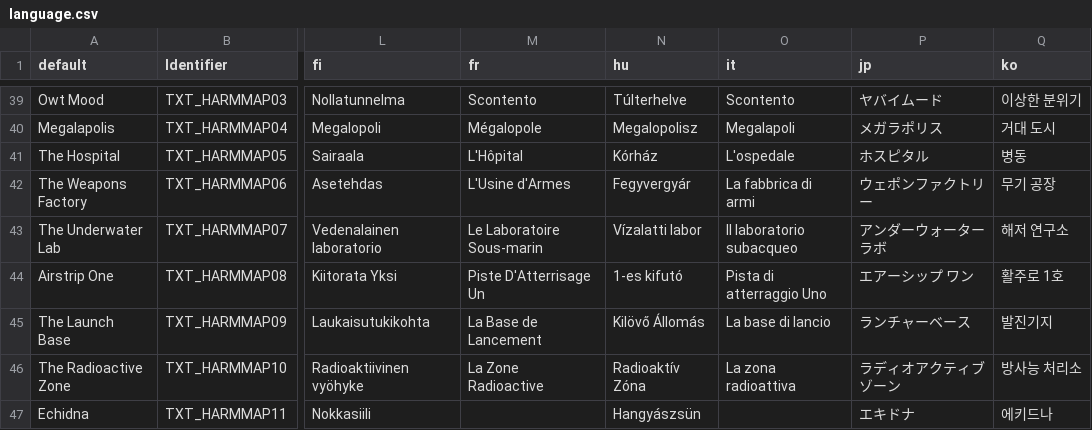
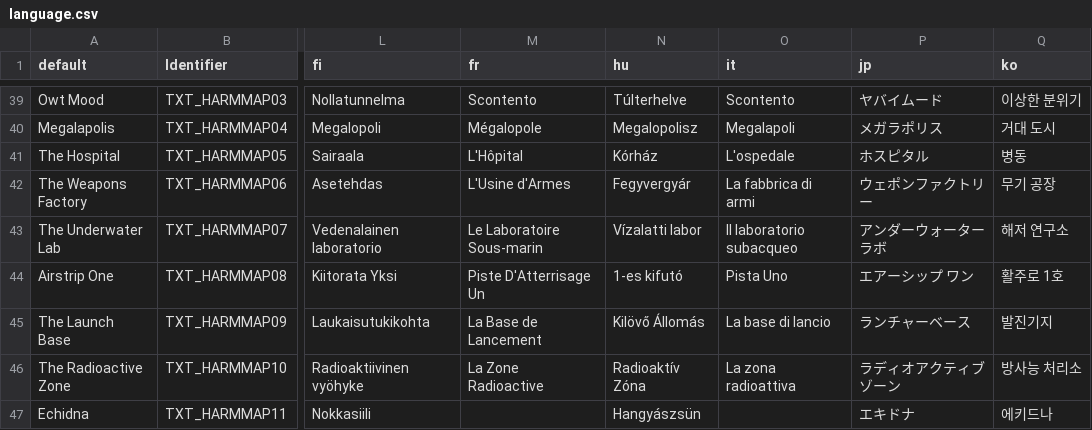
Before and after one commit to ZDoom/gzdoom, a CSV file: wadsrc_extra/static/filter/harmony/language.csv, drawn as a sheet; only a part is shown, gaps mark what is left out; the diff covers the shown part only; the diff names each change by its address in the sheet, - before the commit and + after, or states it on an @@ line.

```diff
--- a/wadsrc_extra/static/filter/harmony/language.csv
+++ b/wadsrc_extra/static/filter/harmony/language.csv
-O44 (it): Pista di atterraggio Uno
+O44 (it): Pista Uno
```
Also changed, not shown: 3 edited cells elsewhere in this file, wadsrc/static/language.csv, wadsrc_extra/static/filter/chex.chex3/language.csv, 3 other files.
